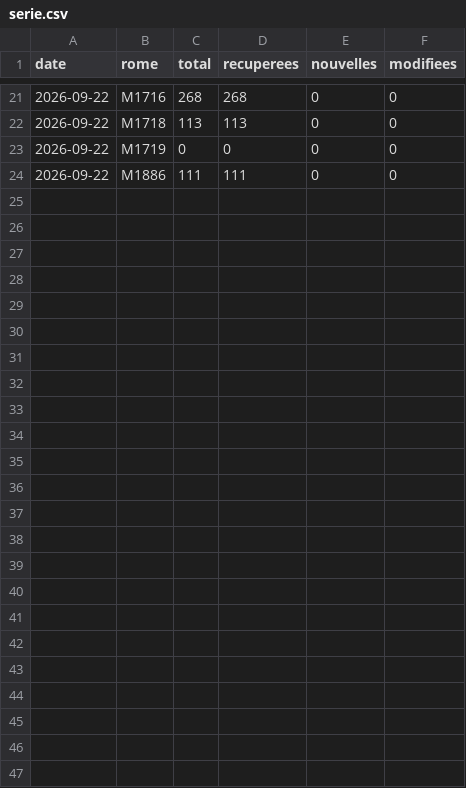
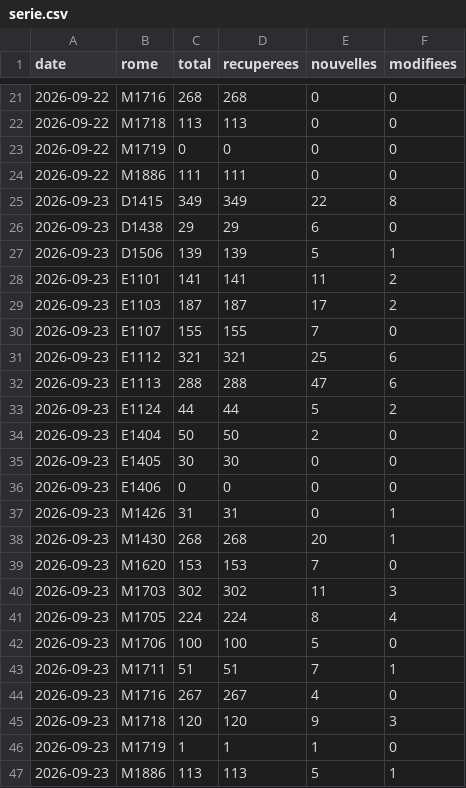
Before and after one commit to VincentFavarin/metier, a CSV file: data/serie.csv, drawn as a sheet; only a part is shown, gaps mark what is left out.

```diff
--- a/data/serie.csv
+++ b/data/serie.csv
@@ -24 +24,24 @@ date,rome,total,recuperees,nouvelles,modifiees
 2026-09-22,M1886,111,111,0,0
+2026-09-23,D1415,349,349,22,8
+2026-09-23,D1438,29,29,6,0
+2026-09-23,D1506,139,139,5,1
+2026-09-23,E1101,141,141,11,2
+2026-09-23,E1103,187,187,17,2
+2026-09-23,E1107,155,155,7,0
+2026-09-23,E1112,321,321,25,6
+2026-09-23,E1113,288,288,47,6
+2026-09-23,E1124,44,44,5,2
+2026-09-23,E1404,50,50,2,0
+2026-09-23,E1405,30,30,0,0
+2026-09-23,E1406,0,0,0,0
+2026-09-23,M1426,31,31,0,1
+2026-09-23,M1430,268,268,20,1
+2026-09-23,M1620,153,153,7,0
+2026-09-23,M1703,302,302,11,3
+2026-09-23,M1705,224,224,8,4
+2026-09-23,M1706,100,100,5,0
+2026-09-23,M1711,51,51,7,1
+2026-09-23,M1716,267,267,4,0
+2026-09-23,M1718,120,120,9,3
+2026-09-23,M1719,1,1,1,0
+2026-09-23,M1886,113,113,5,1
```
Also changed, not shown: 24 other files.
